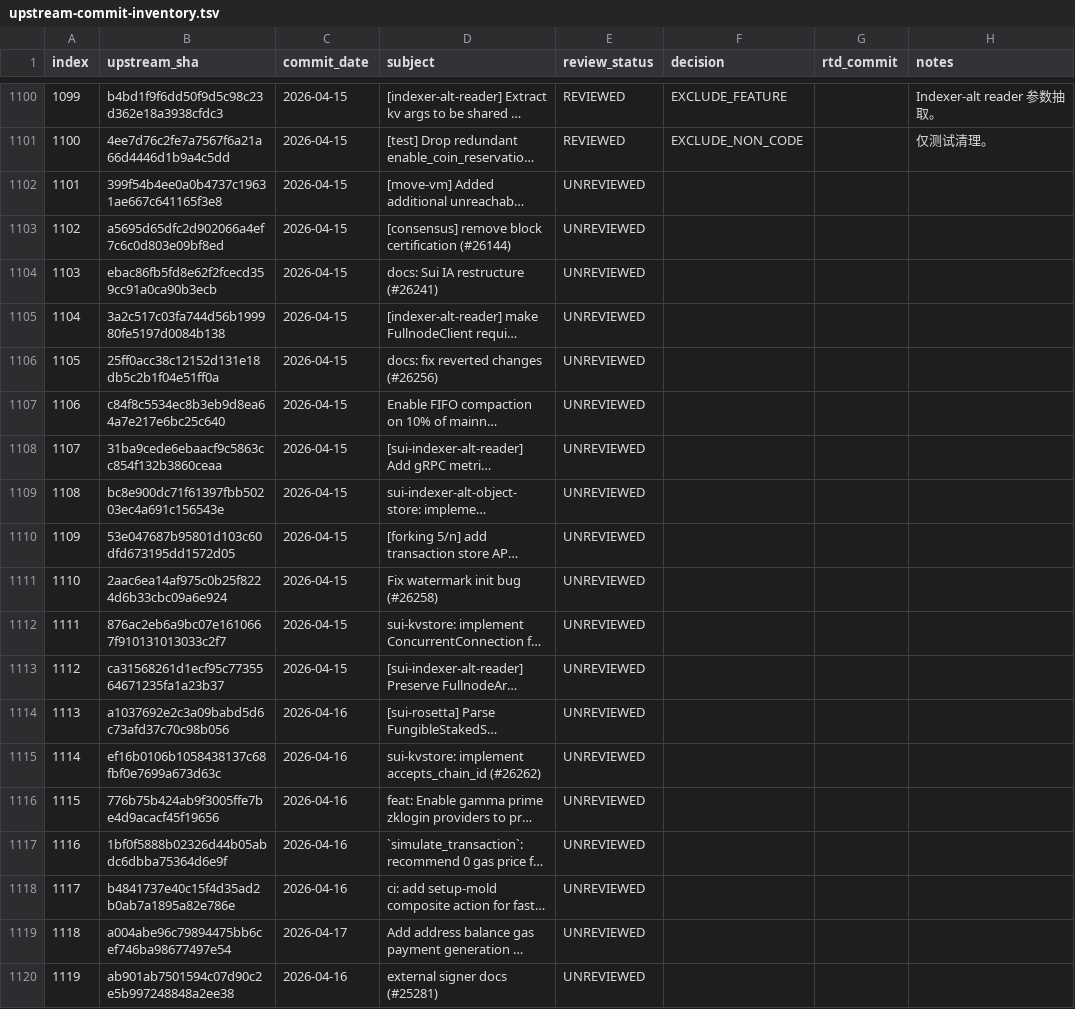
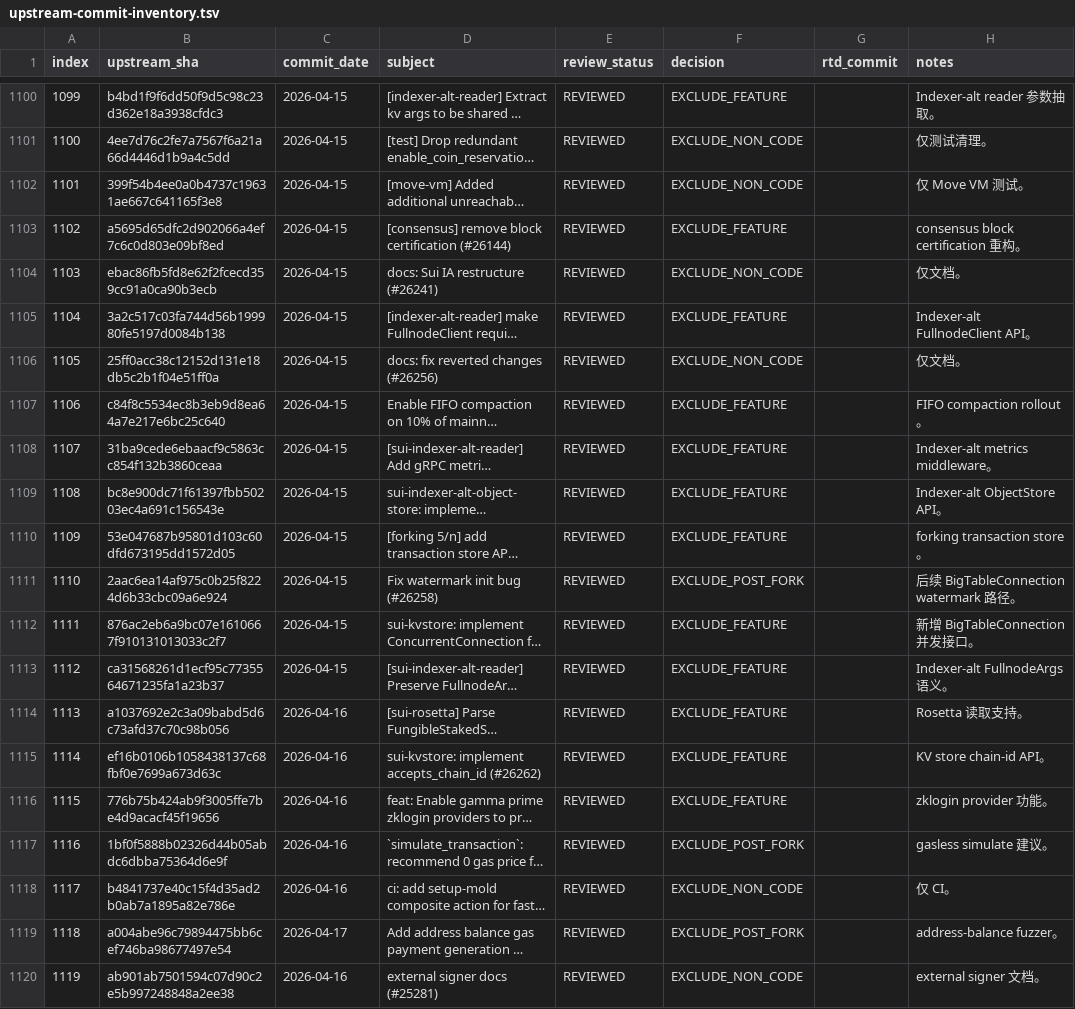
Before and after one commit to LinkUVerse/rtd, a TSV file: doc/mergeUpstreamPatch/upstream-commit-inventory.tsv, drawn as a sheet; only a part is shown, gaps mark what is left out; long unchanged cells end in …; the diff covers the shown part only; the diff names each change by its address in the sheet, - before the commit and + after, or states it on an @@ line.

Commit message:
docs: review upstream patches 1101-1150

```diff
--- a/doc/mergeUpstreamPatch/upstream-commit-inventory.tsv
+++ b/doc/mergeUpstreamPatch/upstream-commit-inventory.tsv
-E1102:E1120 (review_status): UNREVIEWED
+E1102:E1120 (review_status): REVIEWED
-F1102 (decision): (empty)
+F1102 (decision): EXCLUDE_NON_CODE
-H1102 (notes): (empty)
+H1102 (notes): 仅 Move VM 测试。
-F1103 (decision): (empty)
+F1103 (decision): EXCLUDE_FEATURE
-H1103 (notes): (empty)
+H1103 (notes): consensus block certification 重构。
-F1104 (decision): (empty)
+F1104 (decision): EXCLUDE_NON_CODE
-H1104 (notes): (empty)
+H1104 (notes): 仅文档。
-F1105 (decision): (empty)
+F1105 (decision): EXCLUDE_FEATURE
-H1105 (notes): (empty)
+H1105 (notes): Indexer-alt FullnodeClient API。
-F1106 (decision): (empty)
+F1106 (decision): EXCLUDE_NON_CODE
-H1106 (notes): (empty)
+H1106 (notes): 仅文档。
-F1107:F1110 (decision): (empty)
+F1107:F1110 (decision): EXCLUDE_FEATURE
-H1107 (notes): (empty)
+H1107 (notes): FIFO compaction rollout。
-H1108 (notes): (empty)
+H1108 (notes): Indexer-alt metrics middleware。
-H1109 (notes): (empty)
+H1109 (notes): Indexer-alt ObjectStore API。
-H1110 (notes): (empty)
+H1110 (notes): forking transaction store。
-F1111 (decision): (empty)
+F1111 (decision): EXCLUDE_POST_FORK
-H1111 (notes): (empty)
+H1111 (notes): 后续 BigTableConnection watermark 路径。
-F1112:F1116 (decision): (empty)
+F1112:F1116 (decision): EXCLUDE_FEATURE
-H1112 (notes): (empty)
+H1112 (notes): 新增 BigTableConnection 并发接口。
-H1113 (notes): (empty)
+H1113 (notes): Indexer-alt FullnodeArgs 语义。
-H1114 (notes): (empty)
+H1114 (notes): Rosetta 读取支持。
-H1115 (notes): (empty)
+H1115 (notes): KV store chain-id API。
-H1116 (notes): (empty)
+H1116 (notes): zklogin provider 功能。
-F1117 (decision): (empty)
+F1117 (decision): EXCLUDE_POST_FORK
-H1117 (notes): (empty)
+H1117 (notes): gasless simulate 建议。
-F1118 (decision): (empty)
+F1118 (decision): EXCLUDE_NON_CODE
-H1118 (notes): (empty)
+H1118 (notes): 仅 CI。
-F1119 (decision): (empty)
+F1119 (decision): EXCLUDE_POST_FORK
-H1119 (notes): (empty)
+H1119 (notes): address-balance fuzzer。
-F1120 (decision): (empty)
+F1120 (decision): EXCLUDE_NON_CODE
-H1120 (notes): (empty)
+H1120 (notes): external signer 文档。
```
Also changed, not shown: 95 edited cells elsewhere in this file, 1 other file.
